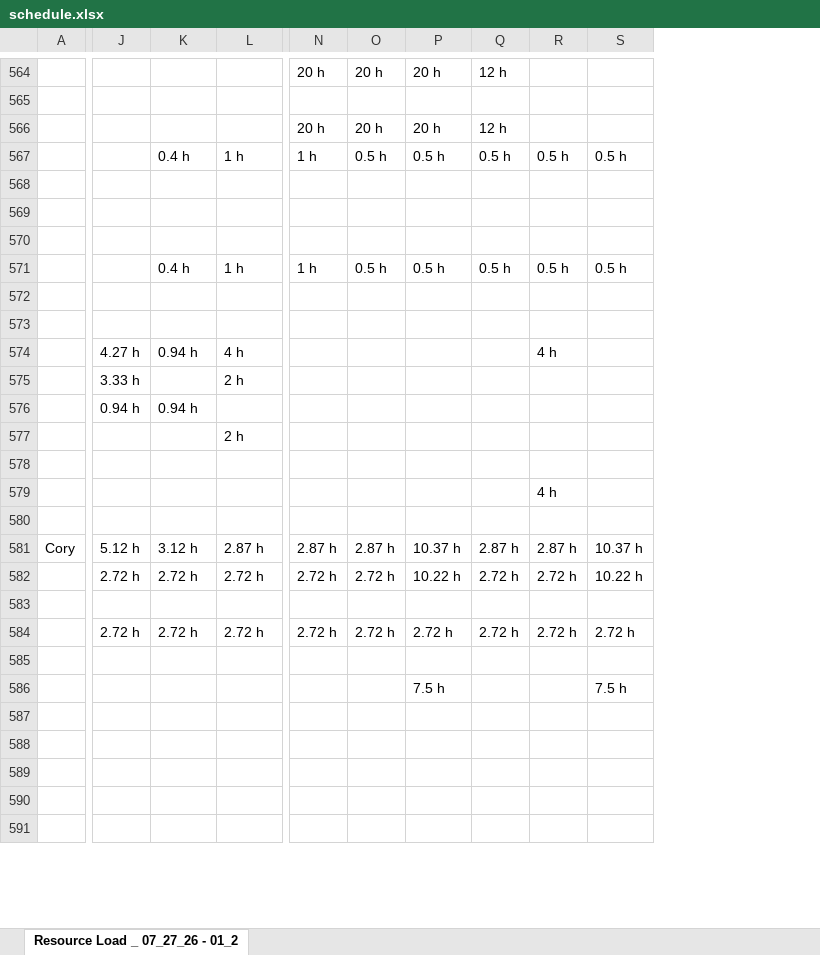
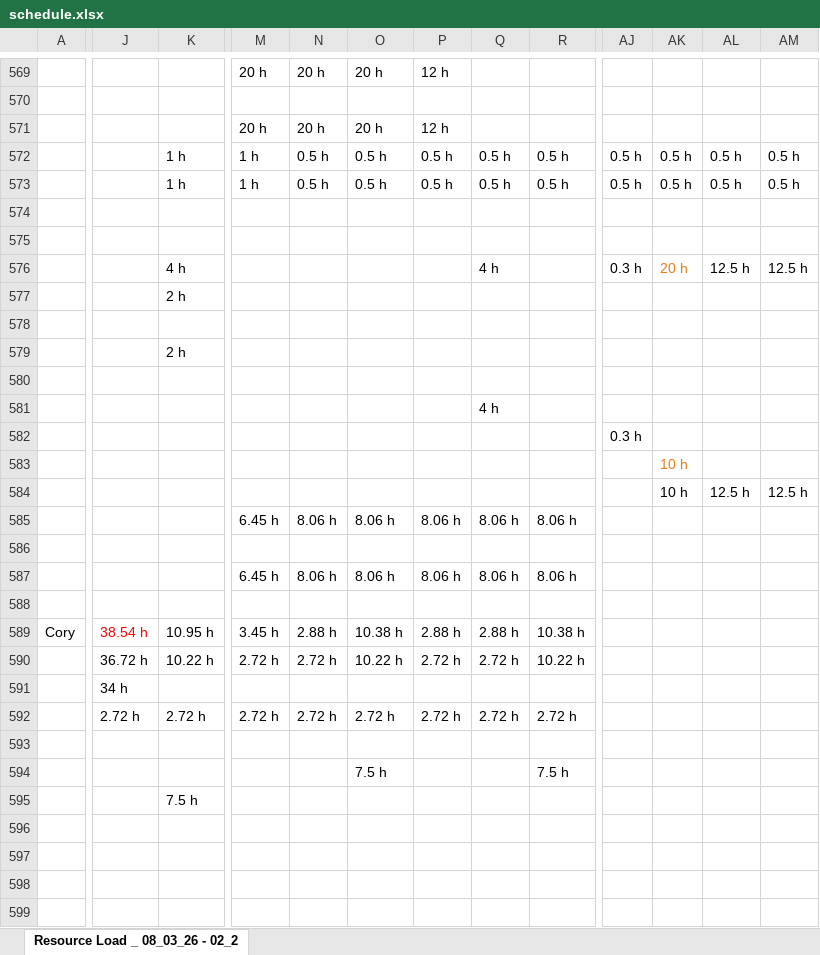
Before and after one commit to PMO-Cogsdale/ResourceSchedule, an Excel workbook: schedule.xlsx, sheet Resource Load _ 08_03_26 - 02_2, drawn as a sheet; only a part is shown, gaps mark what is left out; values as stored, in another font and other column widths than the file's, no borders; charts and pictures not drawn; removed rows and columns are numbered as before the commit, all else as after; rows hold the shown columns only; the diff covers the shown part only; the diff names each change by its address in the sheet, - before the commit and + after, or states it on an @@ line.

```diff
--- a/schedule.xlsx (sheet Resource Load _ 08_03_26 - 02_2)
+++ b/schedule.xlsx (sheet Resource Load _ 08_03_26 - 02_2)
-sheet tab: Resource Load _ 07_27_26 - 01_2
+sheet tab: Resource Load _ 08_03_26 - 02_2
-column J, rows 574-584: 4.27 h | 3.33 h | 0.94 h |  |  |  |  | 5.12 h | 2.72 h |  | 2.72 h
+column AJ, rows 572-582: 0.5 h | 0.5 h |  |  | 0.3 h |  |  |  |  |  | 0.3 h
+column AK, rows 572-576: 0.5 h | 0.5 h |  |  | 20 h
+column AL, rows 572-576: 0.5 h | 0.5 h |  |  | 12.5 h
+column AM, rows 572-576: 0.5 h | 0.5 h |  |  | 12.5 h
-J572: 0.4 h
+J572: (empty)
-row 568: (empty)
-row 569: (empty)
-row 570: (empty)
-J573: 0.4 h
+J573: (empty)
-J576: 0.94 h
+J576: (empty)
-J578: 0.94 h
+J578: (empty)
+row 583:  |  |  |  |  |  |  |  |  |  | 10 h
+row 584:  |  |  |  |  |  |  |  |  |  | 10 h | 12.5 h | 12.5 h
+row 585:  |  |  | 6.45 h | 8.06 h | 8.06 h | 8.06 h | 8.06 h | 8.06 h
+row 586: (empty)
+row 587:  |  |  | 6.45 h | 8.06 h | 8.06 h | 8.06 h | 8.06 h | 8.06 h
+row 588: (empty)
-J589: 3.12 h
+J589: 38.54 h
-J589 text colour: black
+J589 text colour: #FF0000
-K589: 2.87 h
+K589: 10.95 h
-M589: 2.87 h
+M589: 3.45 h
-N589: 2.87 h
+N589: 2.88 h
-O589: 10.37 h
+O589: 10.38 h
-P589: 2.87 h
+P589: 2.88 h
-Q589: 2.87 h
+Q589: 2.88 h
-R589: 10.37 h
+R589: 10.38 h
-J590: 2.72 h
+J590: 36.72 h
-K590: 2.72 h
+K590: 10.22 h
-J591: (empty)
+J591: 34 h
-K595: (empty)
+K595: 7.5 h
```
Also changed, not shown: 75 added rows, 71 removed rows, 308 edited cells and cell formats elsewhere in this sheet.
